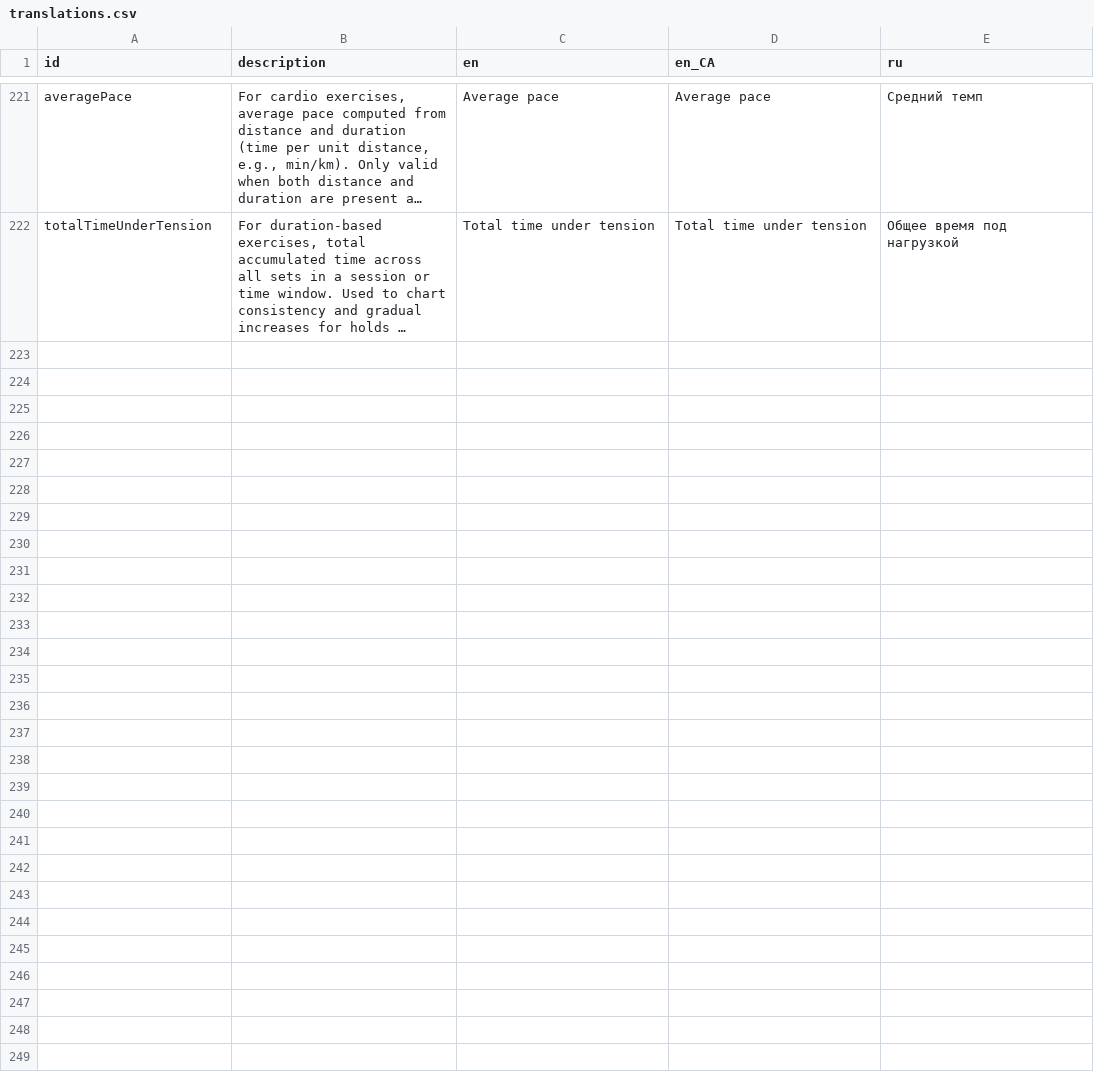
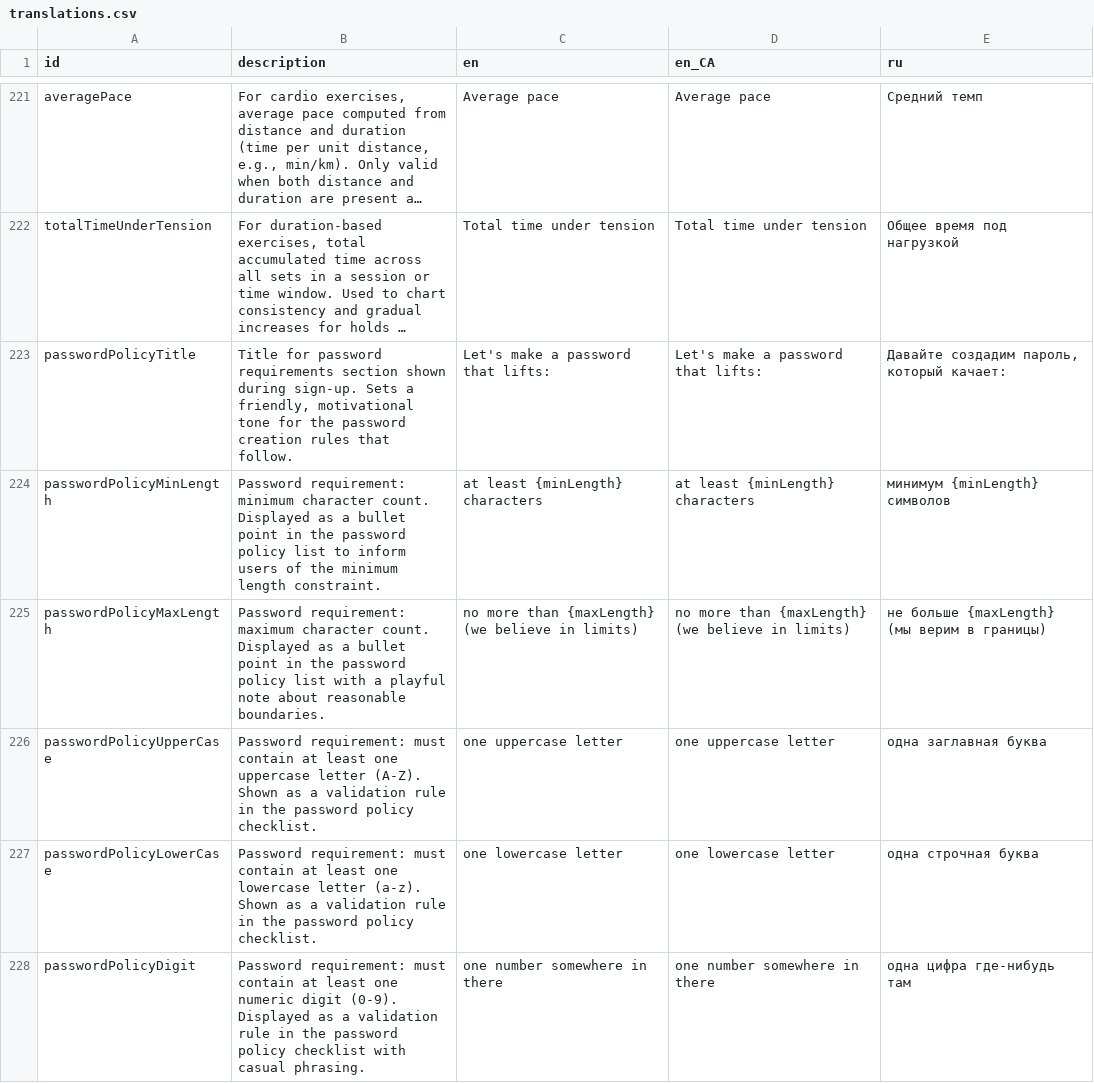
Before and after one commit to kit-g/heart-of-yours, a CSV file: shared/heart_language/scripts/translations.csv, drawn as a sheet; only a part is shown, gaps mark what is left out; long unchanged cells end in …; the diff names each change by its address in the sheet, - before the commit and + after, or states it on an @@ line.

Commit message:
feat: password policy validation and translations

```diff
--- a/shared/heart_language/scripts/translations.csv
+++ b/shared/heart_language/scripts/translations.csv
+row 223: passwordPolicyTitle | Title for password requirements section shown during sign-up. Sets a friendly, motivational tone for the password creation rules that follow. | Let's make a password that lifts: | Let's make a password that lifts: | Давайте создадим пароль, который качает:
+row 224: passwordPolicyMinLength | Password requirement: minimum character count. Displayed as a bullet point in the password policy list to inform users of the minimum length constraint. | at least {minLength} characters | at least {minLength} characters | минимум {minLength} символов
+row 225: passwordPolicyMaxLength | Password requirement: maximum character count. Displayed as a bullet point in the password policy list with a playful note about reasonable boundaries. | no more than {maxLength} (we believe in limits) | no more than {maxLength} (we believe in limits) | не больше {maxLength} (мы верим в границы)
+row 226: passwordPolicyUpperCase | Password requirement: must contain at least one uppercase letter (A-Z). Shown as a validation rule in the password policy checklist. | one uppercase letter | one uppercase letter | одна заглавная буква
+row 227: passwordPolicyLowerCase | Password requirement: must contain at least one lowercase letter (a-z). Shown as a validation rule in the password policy checklist. | one lowercase letter | one lowercase letter | одна строчная буква
+row 228: passwordPolicyDigit | Password requirement: must contain at least one numeric digit (0-9). Displayed as a validation rule in the password policy checklist with casual phrasing. | one number somewhere in there | one number somewhere in there | одна цифра где-нибудь там
```
Also changed, not shown: 8 other files.
